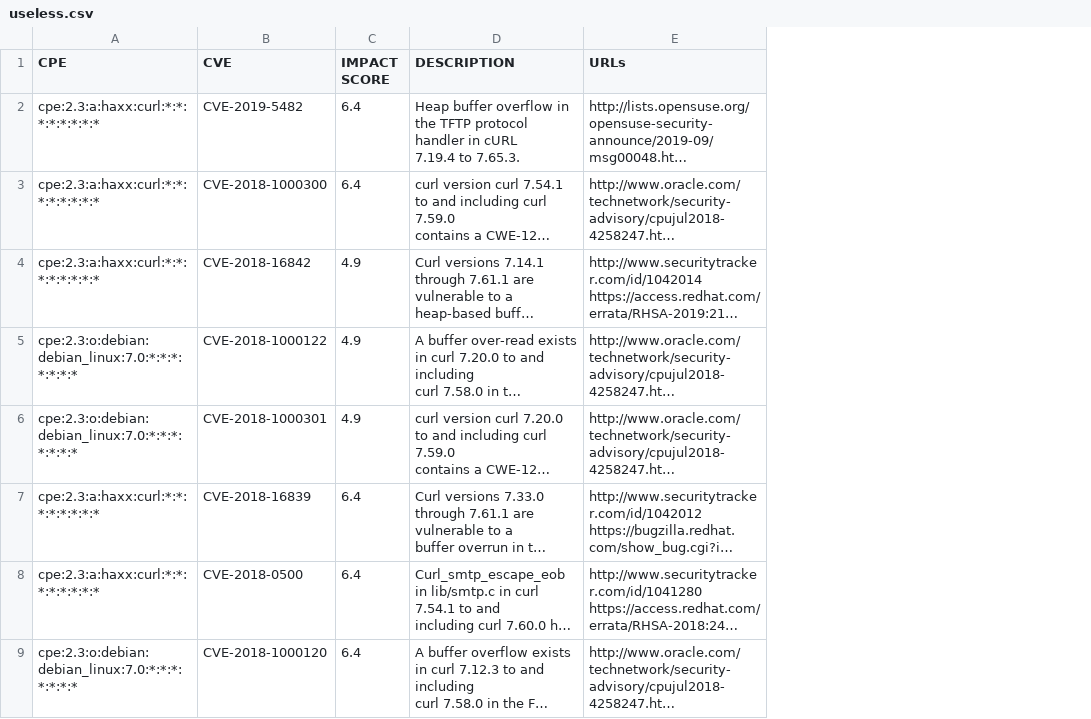
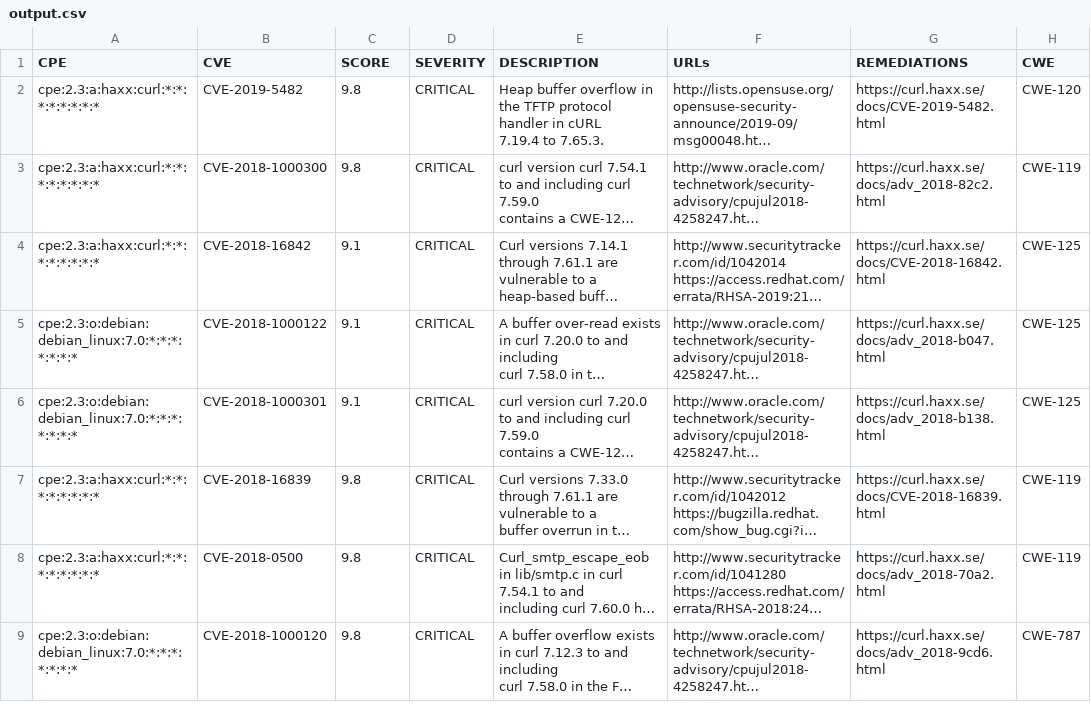
Before and after one commit to antonioforte1995/VISE, a CSV file: output.csv (was useless.csv), drawn as a sheet; only a part is shown; long unchanged cells end in …; the diff covers the shown part only; the diff names each change by its address in the sheet, - before the commit and + after, or states it on an @@ line.

```diff
--- a/useless.csv
+++ b/output.csv
+column D (SEVERITY), rows 2-9: all CRITICAL
+column G (REMEDIATIONS), rows 2-9: https://curl.haxx.se/docs/CVE-2019-5482.html | https://curl.haxx.se/docs/adv_2018-82c2.html | https://curl.haxx.se/docs/CVE-2018-16842.html | https://curl.haxx.se/docs/adv_2018-b047.html | https://curl.haxx.se/docs/adv_2018-b138.html | https://curl.haxx.se/docs/CVE-2018-16839.html | https://curl.haxx.se/docs/adv_2018-70a2.html | https://curl.haxx.se/docs/adv_2018-9cd6.html
+column H (CWE), rows 2-9: CWE-120 | CWE-119 | CWE-125 | CWE-125 | CWE-125 | CWE-119 | CWE-119 | CWE-787
-C1: IMPACT SCORE
+C1: SCORE
-C2:C3 (SCORE): 6.4
+C2:C3 (SCORE): 9.8
-C4:C6 (SCORE): 4.9
+C4:C6 (SCORE): 9.1
-C7:C9 (SCORE): 6.4
+C7:C9 (SCORE): 9.8
```
Also changed, not shown: 7 edited cells elsewhere in this file, 2 other files.
